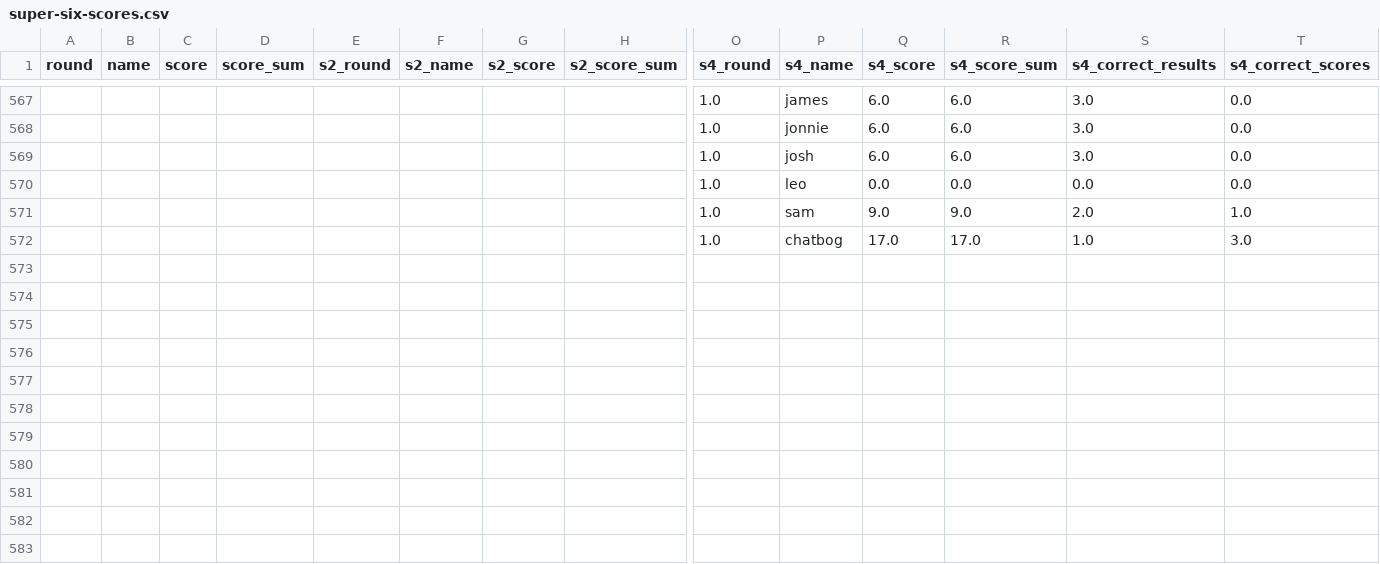
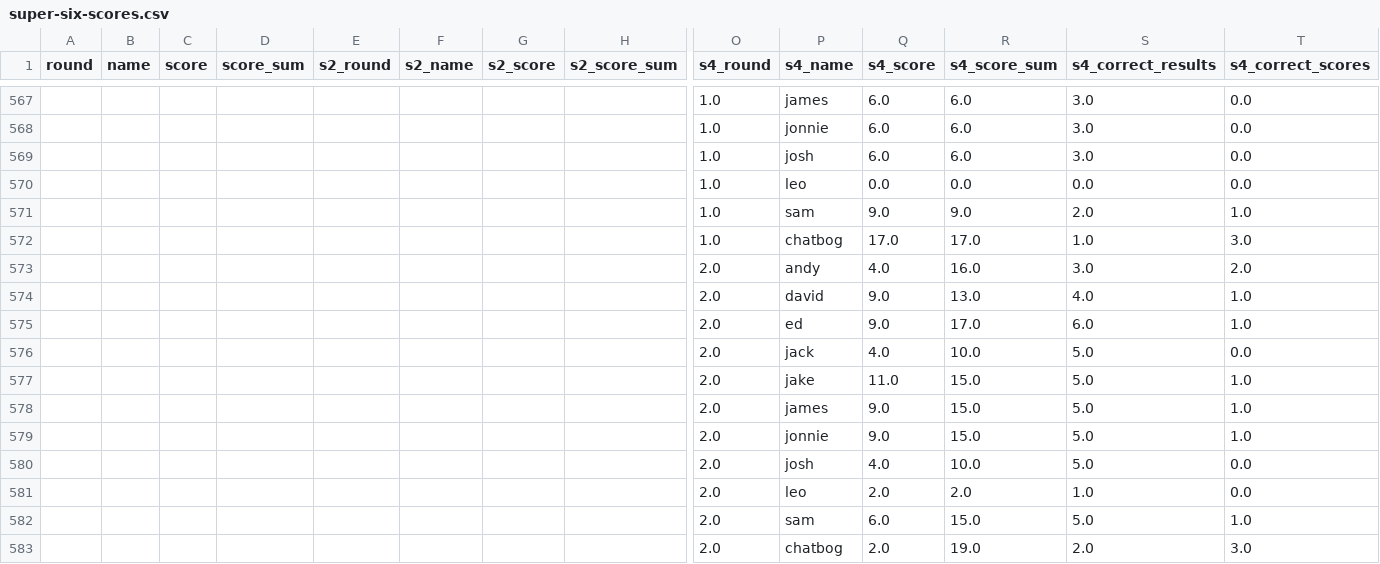
Before and after one commit to dgeary94/super-six-tracker, a CSV file: super-six-scores.csv, drawn as a sheet; only a part is shown, gaps mark what is left out; rows hold the shown columns only; the diff names each change by its address in the sheet, - before the commit and + after, or states it on an @@ line.

Commit message:
Updated for round 2, s4.

```diff
--- a/super-six-scores.csv
+++ b/super-six-scores.csv
+row 573:  |  |  |  |  |  |  |  | 2.0 | andy | 4.0 | 16.0 | 3.0 | 2.0
+row 574:  |  |  |  |  |  |  |  | 2.0 | david | 9.0 | 13.0 | 4.0 | 1.0
+row 575:  |  |  |  |  |  |  |  | 2.0 | ed | 9.0 | 17.0 | 6.0 | 1.0
+row 576:  |  |  |  |  |  |  |  | 2.0 | jack | 4.0 | 10.0 | 5.0 | 0.0
+row 577:  |  |  |  |  |  |  |  | 2.0 | jake | 11.0 | 15.0 | 5.0 | 1.0
+row 578:  |  |  |  |  |  |  |  | 2.0 | james | 9.0 | 15.0 | 5.0 | 1.0
+row 579:  |  |  |  |  |  |  |  | 2.0 | jonnie | 9.0 | 15.0 | 5.0 | 1.0
+row 580:  |  |  |  |  |  |  |  | 2.0 | josh | 4.0 | 10.0 | 5.0 | 0.0
+row 581:  |  |  |  |  |  |  |  | 2.0 | leo | 2.0 | 2.0 | 1.0 | 0.0
+row 582:  |  |  |  |  |  |  |  | 2.0 | sam | 6.0 | 15.0 | 5.0 | 1.0
+row 583:  |  |  |  |  |  |  |  | 2.0 | chatbog | 2.0 | 19.0 | 2.0 | 3.0
```
Also changed, not shown: 5 other files.
